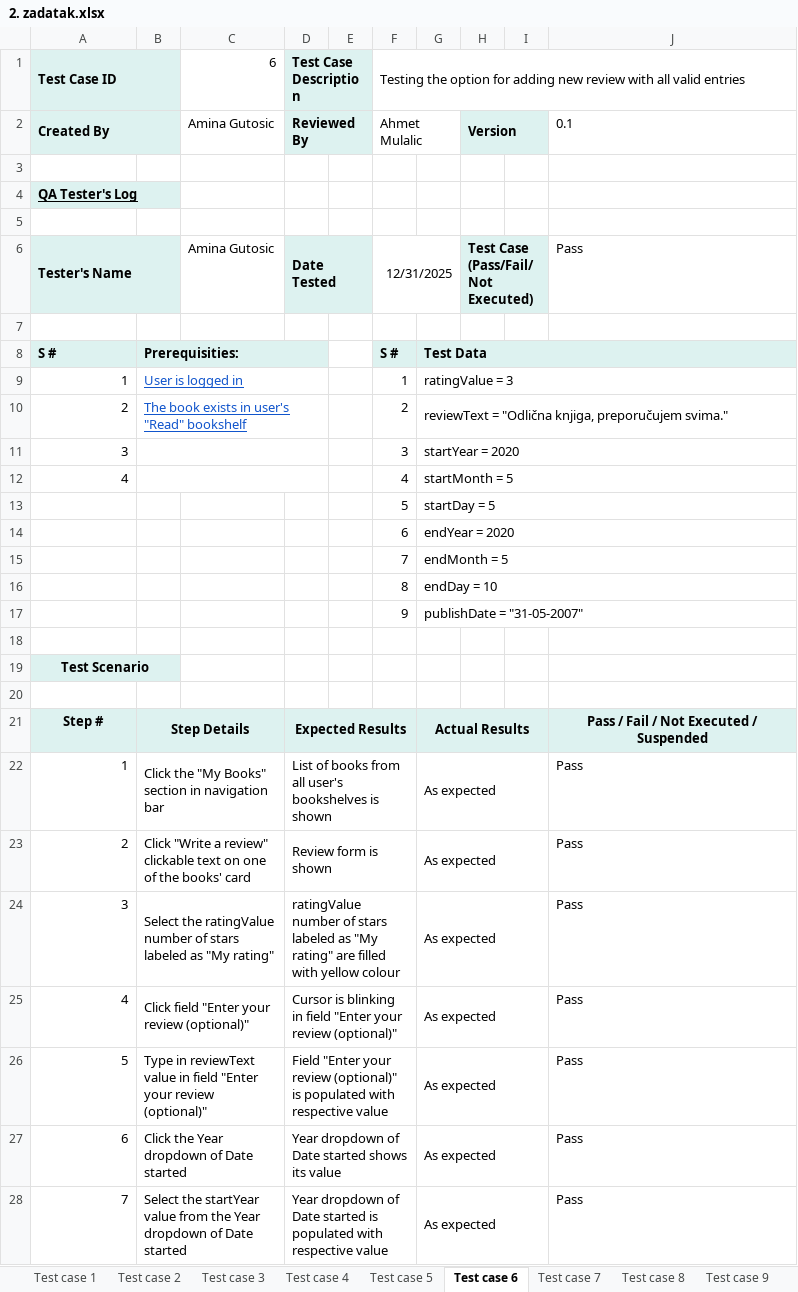
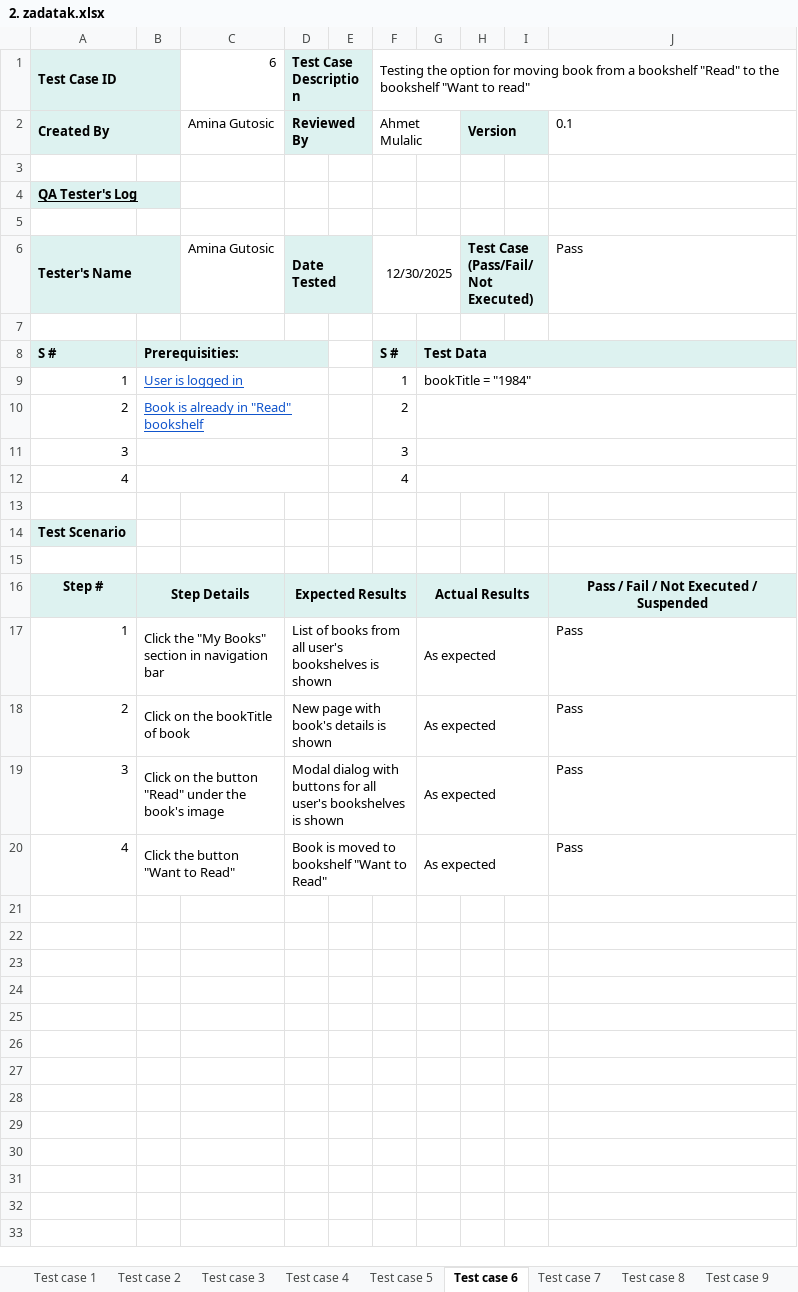
Before and after one commit to nejlac/FM-seminarski, an Excel workbook: 2. zadatak.xlsx, sheet Test case 6, drawn as a sheet; only a part is shown; values as stored, in another font and other column widths than the file's, no borders; conditional formats not drawn; removed rows and columns are numbered as before the commit, all else as after; the diff covers the shown part only; the diff names each change by its address in the sheet, - before the commit and + after, or states it on an @@ line.

```diff
--- a/2. zadatak.xlsx (sheet Test case 6)
+++ b/2. zadatak.xlsx (sheet Test case 6)
-F1: …option for adding new review with all valid entries
+F1: …option for moving book from a bookshelf "Read" to the bookshelf "Want to read"
-F6: 12/31/2025
+F6: 12/30/2025
-G9: ratingValue = 3
+G9: bookTitle = "1984"
-B10: The book exists in user's "Read" bookshelf
+B10: Book is already in "Read" bookshelf
-G10: reviewText = "Odlična knjiga, preporučujem svima."
+G10: (empty)
-G11: startYear = 2020
+G11: (empty)
-G12: startMonth = 5
+G12: (empty)
-row 13:  |  |  |  |  | 5 | startDay = 5
-row 14:  |  |  |  |  | 6 | endYear = 2020
-row 15:  |  |  |  |  | 7 | endMonth = 5
-row 16:  |  |  |  |  | 8 | endDay = 10
-row 17:  |  |  |  |  | 9 | publishDate = "31-05-2007"
-A14 alignment: center
+A14 alignment: left
-A19:B19 merged
-B14 fill: #DDF2F0
+B14 fill: none
-C16 fill: #DDF2F0
+C16 fill: none
-E16:F16 fill: #DDF2F0
+E16:F16 fill: none
-H16:I16 fill: #DDF2F0
+H16:I16 fill: none
-B18: Click "Write a review" clickable text on one of the books' card
+B18: Click on the bookTitle of book
-D18: Review form is shown
+D18: New page with book's details is shown
-B19: Select the ratingValue number of stars labeled as "My rating"
+B19: Click on the button "Read" under the book's image
-D19: ratingValue number of stars labeled as "My rating" are filled with yellow colour
+D19: Modal dialog with buttons for all user's bookshelves is shown
-B20: Click field "Enter your review (optional)"
+B20: Click the button "Want to Read"
-D20: Cursor is blinking in field "Enter your review (optional)"
+D20: Book is moved to bookshelf "Want to Read"
-row 26: 5 | Type in reviewText value in field "Enter your review (optional)" |  | Field "Enter your review (optional)" is populated with respective value |  |  | As expected |  |  | Pass
-row 27: 6 | Click the Year dropdown of Date started |  | Year dropdown of Date started shows its value |  |  | As expected |  |  | Pass
-row 28: 7 | Select the startYear value from the Year dropdown of Date started |  | Year dropdown of Date started is populated with respective value |  |  | As expected |  |  | Pass
```
Also changed, not shown: 11 removed rows elsewhere in this sheet, sheet Test case 9, sheet Test case 8, sheet Test case 7, sheet Test case 10, sheet Test case 13, sheet Test case 11, 5 more sheets, other sheet tabs, 2 other files.
